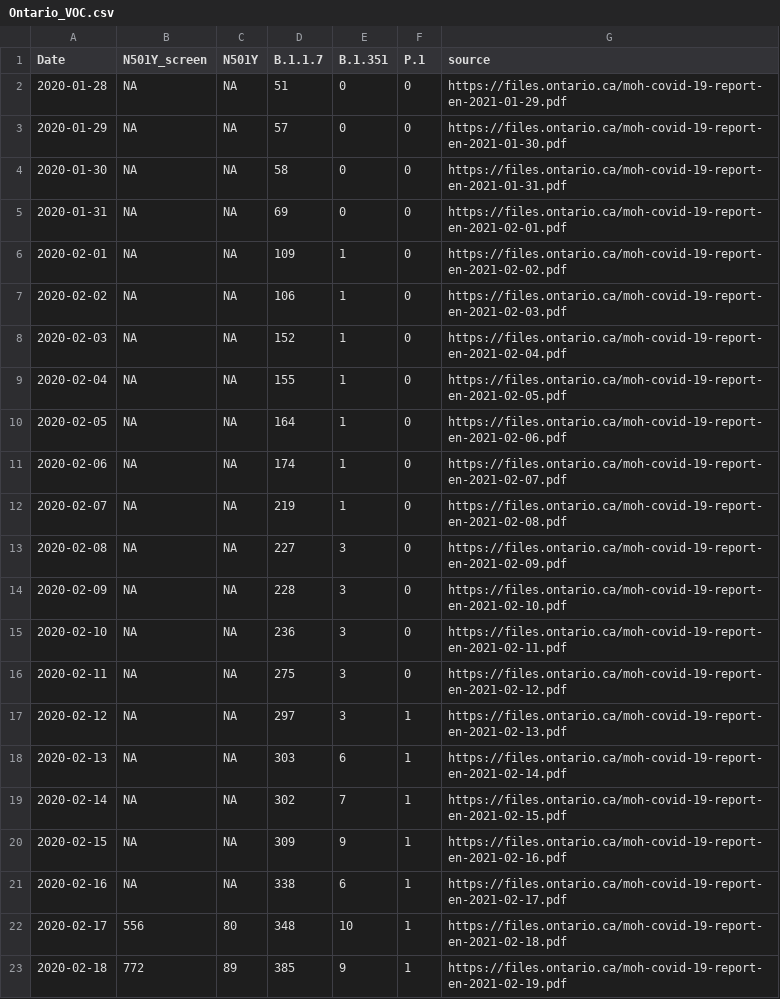
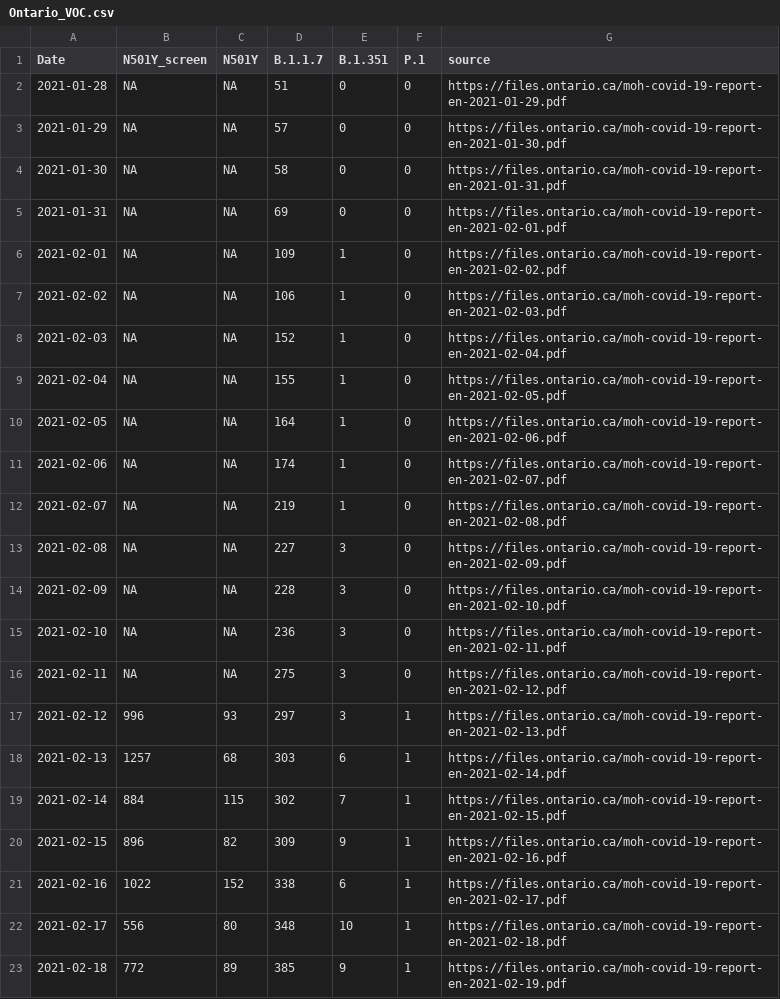
Before and after one commit to wzmli/COVID19-Canada, a CSV file: Ontario_VOC.csv, drawn as a sheet; only a part is shown; the diff covers the shown part only.

```diff
--- a/Ontario_VOC.csv
+++ b/Ontario_VOC.csv
@@ -1,23 +1,23 @@
 Date,N501Y_screen,N501Y,B.1.1.7,B.1.351,P.1,source
-2020-01-28,NA,NA,51,0,0,https://files.ontario.ca/moh-covid-19-report-en-2021-01-29.pdf
-2020-01-29,NA,NA,57,0,0,https://files.ontario.ca/moh-covid-19-report-en-2021-01-30.pdf
-2020-01-30,NA,NA,58,0,0,https://files.ontario.ca/moh-covid-19-report-en-2021-01-31.pdf
-2020-01-31,NA,NA,69,0,0,https://files.ontario.ca/moh-covid-19-report-en-2021-02-01.pdf
-2020-02-01,NA,NA,109,1,0,https://files.ontario.ca/moh-covid-19-report-en-2021-02-02.pdf
-2020-02-02,NA,NA,106,1,0,https://files.ontario.ca/moh-covid-19-report-en-2021-02-03.pdf
-2020-02-03,NA,NA,152,1,0,https://files.ontario.ca/moh-covid-19-report-en-2021-02-04.pdf
-2020-02-04,NA,NA,155,1,0,https://files.ontario.ca/moh-covid-19-report-en-2021-02-05.pdf
-2020-02-05,NA,NA,164,1,0,https://files.ontario.ca/moh-covid-19-report-en-2021-02-06.pdf
-2020-02-06,NA,NA,174,1,0,https://files.ontario.ca/moh-covid-19-report-en-2021-02-07.pdf
-2020-02-07,NA,NA,219,1,0,https://files.ontario.ca/moh-covid-19-report-en-2021-02-08.pdf
-2020-02-08,NA,NA,227,3,0,https://files.ontario.ca/moh-covid-19-report-en-2021-02-09.pdf
-2020-02-09,NA,NA,228,3,0,https://files.ontario.ca/moh-covid-19-report-en-2021-02-10.pdf
-2020-02-10,NA,NA,236,3,0,https://files.ontario.ca/moh-covid-19-report-en-2021-02-11.pdf
-2020-02-11,NA,NA,275,3,0,https://files.ontario.ca/moh-covid-19-report-en-2021-02-12.pdf
-2020-02-12,NA,NA,297,3,1,https://files.ontario.ca/moh-covid-19-report-en-2021-02-13.pdf
-2020-02-13,NA,NA,303,6,1,https://files.ontario.ca/moh-covid-19-report-en-2021-02-14.pdf
-2020-02-14,NA,NA,302,7,1,https://files.ontario.ca/moh-covid-19-report-en-2021-02-15.pdf
-2020-02-15,NA,NA,309,9,1,https://files.ontario.ca/moh-covid-19-report-en-2021-02-16.pdf
-2020-02-16,NA,NA,338,6,1,https://files.ontario.ca/moh-covid-19-report-en-2021-02-17.pdf
-2020-02-17,556,80,348,10,1,https://files.ontario.ca/moh-covid-19-report-en-2021-02-18.pdf
-2020-02-18,772,89,385,9,1,https://files.ontario.ca/moh-covid-19-report-en-2021-02-19.pdf
+2021-01-28,NA,NA,51,0,0,https://files.ontario.ca/moh-covid-19-report-en-2021-01-29.pdf
+2021-01-29,NA,NA,57,0,0,https://files.ontario.ca/moh-covid-19-report-en-2021-01-30.pdf
+2021-01-30,NA,NA,58,0,0,https://files.ontario.ca/moh-covid-19-report-en-2021-01-31.pdf
+2021-01-31,NA,NA,69,0,0,https://files.ontario.ca/moh-covid-19-report-en-2021-02-01.pdf
+2021-02-01,NA,NA,109,1,0,https://files.ontario.ca/moh-covid-19-report-en-2021-02-02.pdf
+2021-02-02,NA,NA,106,1,0,https://files.ontario.ca/moh-covid-19-report-en-2021-02-03.pdf
+2021-02-03,NA,NA,152,1,0,https://files.ontario.ca/moh-covid-19-report-en-2021-02-04.pdf
+2021-02-04,NA,NA,155,1,0,https://files.ontario.ca/moh-covid-19-report-en-2021-02-05.pdf
+2021-02-05,NA,NA,164,1,0,https://files.ontario.ca/moh-covid-19-report-en-2021-02-06.pdf
+2021-02-06,NA,NA,174,1,0,https://files.ontario.ca/moh-covid-19-report-en-2021-02-07.pdf
+2021-02-07,NA,NA,219,1,0,https://files.ontario.ca/moh-covid-19-report-en-2021-02-08.pdf
+2021-02-08,NA,NA,227,3,0,https://files.ontario.ca/moh-covid-19-report-en-2021-02-09.pdf
+2021-02-09,NA,NA,228,3,0,https://files.ontario.ca/moh-covid-19-report-en-2021-02-10.pdf
+2021-02-10,NA,NA,236,3,0,https://files.ontario.ca/moh-covid-19-report-en-2021-02-11.pdf
+2021-02-11,NA,NA,275,3,0,https://files.ontario.ca/moh-covid-19-report-en-2021-02-12.pdf
+2021-02-12,996,93,297,3,1,https://files.ontario.ca/moh-covid-19-report-en-2021-02-13.pdf
+2021-02-13,1257,68,303,6,1,https://files.ontario.ca/moh-covid-19-report-en-2021-02-14.pdf
+2021-02-14,884,115,302,7,1,https://files.ontario.ca/moh-covid-19-report-en-2021-02-15.pdf
+2021-02-15,896,82,309,9,1,https://files.ontario.ca/moh-covid-19-report-en-2021-02-16.pdf
+2021-02-16,1022,152,338,6,1,https://files.ontario.ca/moh-covid-19-report-en-2021-02-17.pdf
+2021-02-17,556,80,348,10,1,https://files.ontario.ca/moh-covid-19-report-en-2021-02-18.pdf
+2021-02-18,772,89,385,9,1,https://files.ontario.ca/moh-covid-19-report-en-2021-02-19.pdf
```
Also changed, not shown: 1 added row and 10 edited cells elsewhere in this file, 3 other files.
